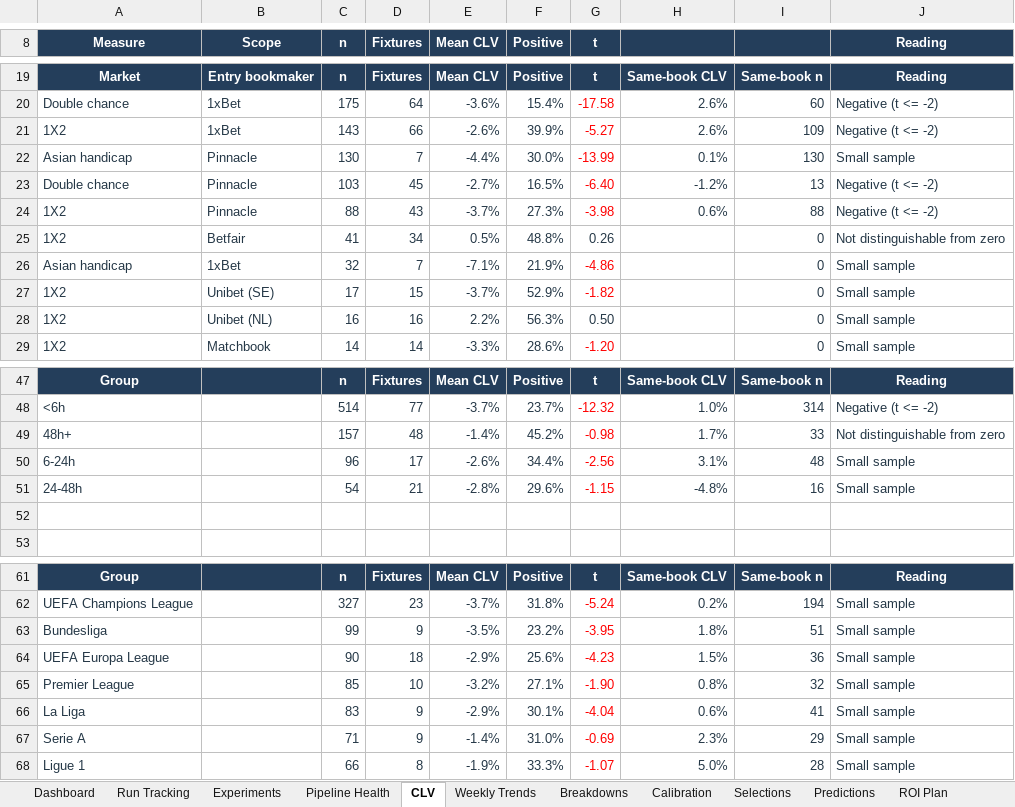
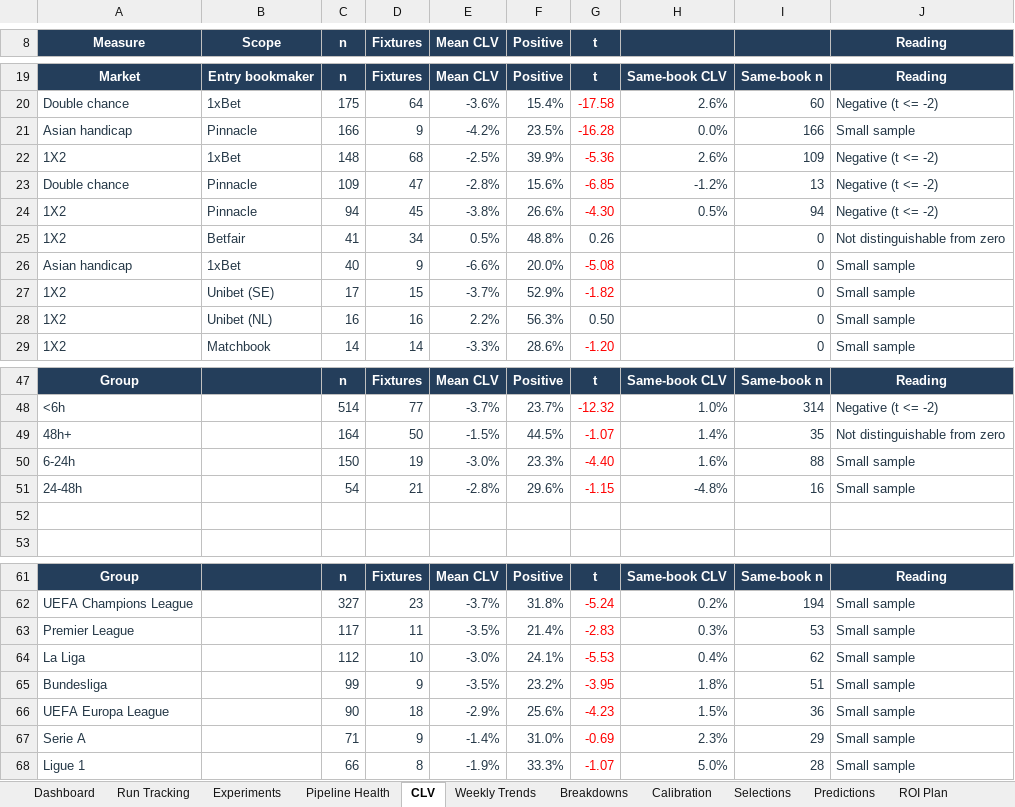
Before and after one commit to paulmaina/football-value-pipeline, an Excel workbook: football_output_v2/readable/football_performance_report.xlsx, sheet CLV, drawn as a sheet; only a part is shown, gaps mark what is left out; values as stored, in another font and other column widths than the file's, no borders; conditional formats not drawn; removed rows and columns are numbered as before the commit, all else as after; the diff covers the shown part only; the diff names each change by its address in the sheet, - before the commit and + after, or states it on an @@ line.

```diff
--- a/football_output_v2/readable/football_performance_report.xlsx (sheet CLV)
+++ b/football_output_v2/readable/football_performance_report.xlsx (sheet CLV)
+row 21: Asian handicap | Pinnacle | 166 | 9 | -4.2% | 23.5% | -16.28 | 0.0% | 166 | Small sample
-C22 (n): 143
+C22 (n): 148
-D22 (Fixtures): 66
+D22 (Fixtures): 68
-E22 (Mean CLV): -2.6%
+E22 (Mean CLV): -2.5%
-G22 (t): -5.27
+G22 (t): -5.36
-row 22: Asian handicap | Pinnacle | 130 | 7 | -4.4% | 30.0% | -13.99 | 0.1% | 130 | Small sample
-C23 (n): 103
+C23 (n): 109
-D23 (Fixtures): 45
+D23 (Fixtures): 47
-E23 (Mean CLV): -2.7%
+E23 (Mean CLV): -2.8%
-F23 (Positive): 16.5%
+F23 (Positive): 15.6%
-G23 (t): -6.40
+G23 (t): -6.85
-C24 (n): 88
+C24 (n): 94
-D24 (Fixtures): 43
+D24 (Fixtures): 45
-E24 (Mean CLV): -3.7%
+E24 (Mean CLV): -3.8%
-F24 (Positive): 27.3%
+F24 (Positive): 26.6%
-G24 (t): -3.98
+G24 (t): -4.30
-H24: 0.6%
+H24: 0.5%
-I24: 88
+I24: 94
-C26 (n): 32
+C26 (n): 40
-D26 (Fixtures): 7
+D26 (Fixtures): 9
-E26 (Mean CLV): -7.1%
+E26 (Mean CLV): -6.6%
-F26 (Positive): 21.9%
+F26 (Positive): 20.0%
-G26 (t): -4.86
+G26 (t): -5.08
-row 49: 48h+ |  | 157 | 48 | -1.4% | 45.2% | -0.98 | 1.7% | 33 | Not distinguishable from zero
-row 50: 6-24h |  | 96 | 17 | -2.6% | 34.4% | -2.56 | 3.1% | 48 | Small sample
+row 49: 48h+ |  | 164 | 50 | -1.5% | 44.5% | -1.07 | 1.4% | 35 | Not distinguishable from zero
+row 50: 6-24h |  | 150 | 19 | -3.0% | 23.3% | -4.40 | 1.6% | 88 | Small sample
+row 63: Premier League |  | 117 | 11 | -3.5% | 21.4% | -2.83 | 0.3% | 53 | Small sample
+row 64: La Liga |  | 112 | 10 | -3.0% | 24.1% | -5.53 | 0.4% | 62 | Small sample
-row 65: Premier League |  | 85 | 10 | -3.2% | 27.1% | -1.90 | 0.8% | 32 | Small sample
-row 66: La Liga |  | 83 | 9 | -2.9% | 30.1% | -4.04 | 0.6% | 41 | Small sample
```
Also changed, not shown: 18 edited cells elsewhere in this sheet, sheet Pipeline Health, sheet Experiments, sheet Dashboard, 32 other files.
